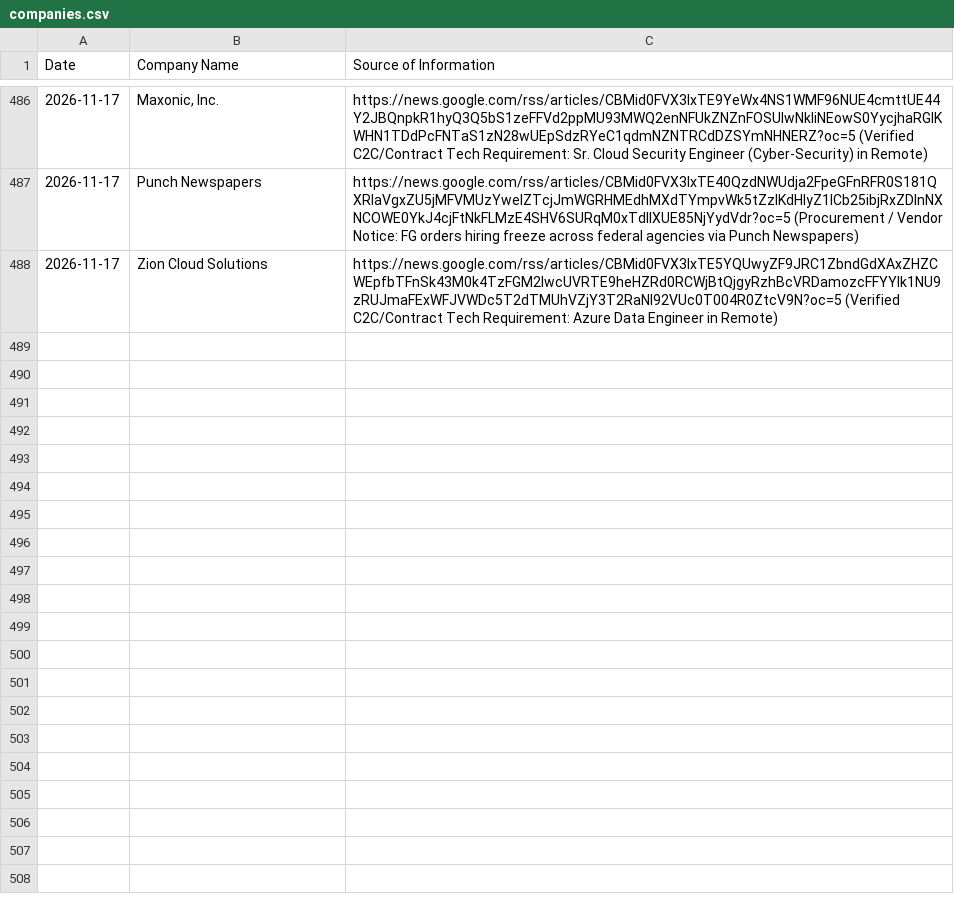
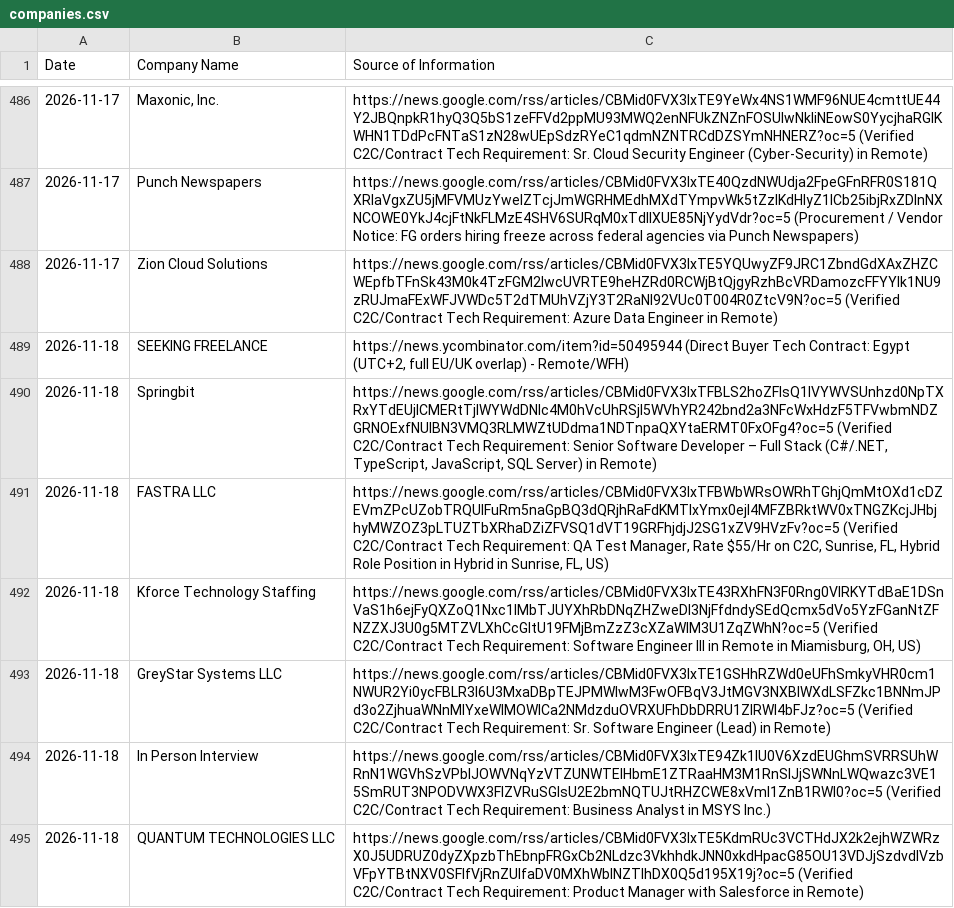
Before and after one commit to divyanshu2074/staff-augmentation-client, a CSV file: companies.csv, drawn as a sheet; only a part is shown, gaps mark what is left out; the diff names each change by its address in the sheet, - before the commit and + after, or states it on an @@ line.

```diff
--- a/companies.csv
+++ b/companies.csv
+row 489: 2026-11-18 | SEEKING FREELANCE | https://news.ycombinator.com/item?id=50495944 (Direct Buyer Tech Contract: Egypt (UTC+2, full EU/UK overlap) - Remote/WFH)
+row 490: 2026-11-18 | Springbit | https://news.google.com/rss/articles/CBMid0FVX3lxTFBLS2hoZFlsQ1lVYWVSUnhzd0NpTXRxYTdEUjlCMERtTjlWYWdDNlc4M0hVcUhRSjl5WVhYR242bnd2a3NFcWxHdzF5TFVwbmNDZGRNOExfNUlBN3VMQ3RLMWZtUDdma1NDTnpaQXYtaERMT0FxOFg4?oc=5 (Verified C2C/Contract Tech Requirement: Senior Software Developer – Full Stack (C#/.NET, TypeScript, JavaScript, SQL Server) in Remote)
+row 491: 2026-11-18 | FASTRA LLC | https://news.google.com/rss/articles/CBMid0FVX3lxTFBWbWRsOWRhTGhjQmMtOXd1cDZEVmZPcUZobTRQUlFuRm5naGpBQ3dQRjhRaFdKMTlxYmx0ejI4MFZBRktWV0xTNGZKcjJHbjhyMWZOZ3pLTUZTbXRhaDZiZFVSQ1dVT19GRFhjdjJ2SG1xZV9HVzFv?oc=5 (Verified C2C/Contract Tech Requirement: QA Test Manager, Rate $55/Hr on C2C, Sunrise, FL, Hybrid Role Position in Hybrid in Sunrise, FL, US)
+row 492: 2026-11-18 | Kforce Technology Staffing | https://news.google.com/rss/articles/CBMid0FVX3lxTE43RXhFN3F0Rng0VlRKYTdBaE1DSnVaS1h6ejFyQXZoQ1Nxc1lMbTJUYXhRbDNqZHZweDl3NjFfdndySEdQcmx5dVo5YzFGanNtZFNZZXJ3U0g5MTZVLXhCcGItU19FMjBmZzZ3cXZaWlM3U1ZqZWhN?oc=5 (Verified C2C/Contract Tech Requirement: Software Engineer III in Remote in Miamisburg, OH, US)
+row 493: 2026-11-18 | GreyStar Systems LLC | https://news.google.com/rss/articles/CBMid0FVX3lxTE1GSHhRZWd0eUFhSmkyVHR0cm1NWUR2Yi0ycFBLR3l6U3MxaDBpTEJPMWIwM3FwOFBqV3JtMGV3NXBIWXdLSFZkc1BNNmJPd3o2ZjhuaWNnMlYxeWlMOWlCa2NMdzduOVRXUFhDbDRRU1ZlRWI4bFJz?oc=5 (Verified C2C/Contract Tech Requirement: Sr. Software Engineer (Lead) in Remote)
+row 494: 2026-11-18 | In Person Interview | https://news.google.com/rss/articles/CBMid0FVX3lxTE94Zk1lU0V6XzdEUGhmSVRRSUhWRnN1WGVhSzVPblJOWVNqYzVTZUNWTElHbmE1ZTRaaHM3M1RnSlJjSWNnLWQwazc3VE15SmRUT3NPODVWX3FlZVRuSGlsU2E2bmNQTUJtRHZCWE8xVml1ZnB1RWI0?oc=5 (Verified C2C/Contract Tech Requirement: Business Analyst in MSYS Inc.)
+row 495: 2026-11-18 | QUANTUM TECHNOLOGIES LLC | https://news.google.com/rss/articles/CBMid0FVX3lxTE5KdmRUc3VCTHdJX2k2ejhWZWRzX0J5UDRUZ0dyZXpzbThEbnpFRGxCb2NLdzc3VkhhdkJNN0xkdHpacG85OU13VDJjSzdvdlVzbVFpYTBtNXV0SFlfVjRnZUlfaDV0MXhWblNZTlhDX0Q5d195X19j?oc=5 (Verified C2C/Contract Tech Requirement: Product Manager with Salesforce in Remote)
```
